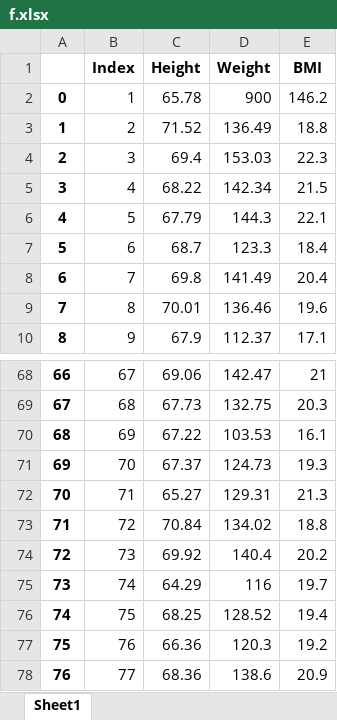
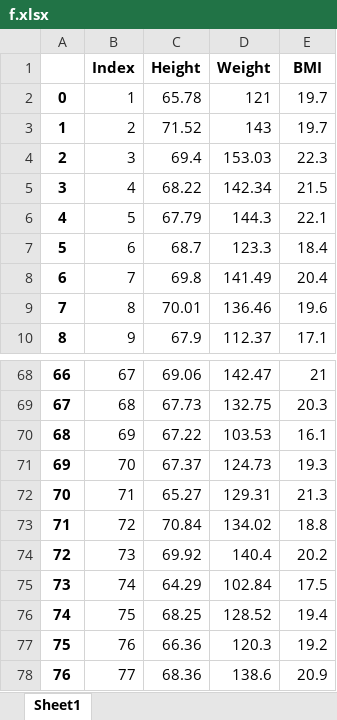
Before and after one commit to vlakondra/nicegui_0, an Excel workbook: f.xlsx, sheet Sheet1, drawn as a sheet; only a part is shown, gaps mark what is left out; values as stored, in another font and other column widths than the file's, no borders; the diff names each change by its address in the sheet, - before the commit and + after, or states it on an @@ line.

```diff
--- a/f.xlsx (sheet Sheet1)
+++ b/f.xlsx (sheet Sheet1)
-D2 (Weight): 900
+D2 (Weight): 121
-E2 (BMI): 146.2
+E2 (BMI): 19.7
-D3 (Weight): 136.49
+D3 (Weight): 143
-E3 (BMI): 18.8
+E3 (BMI): 19.7
-D75 (Weight): 116
+D75 (Weight): 102.84
-E75 (BMI): 19.7
+E75 (BMI): 17.5
```
Also changed, not shown: 1 other file.
